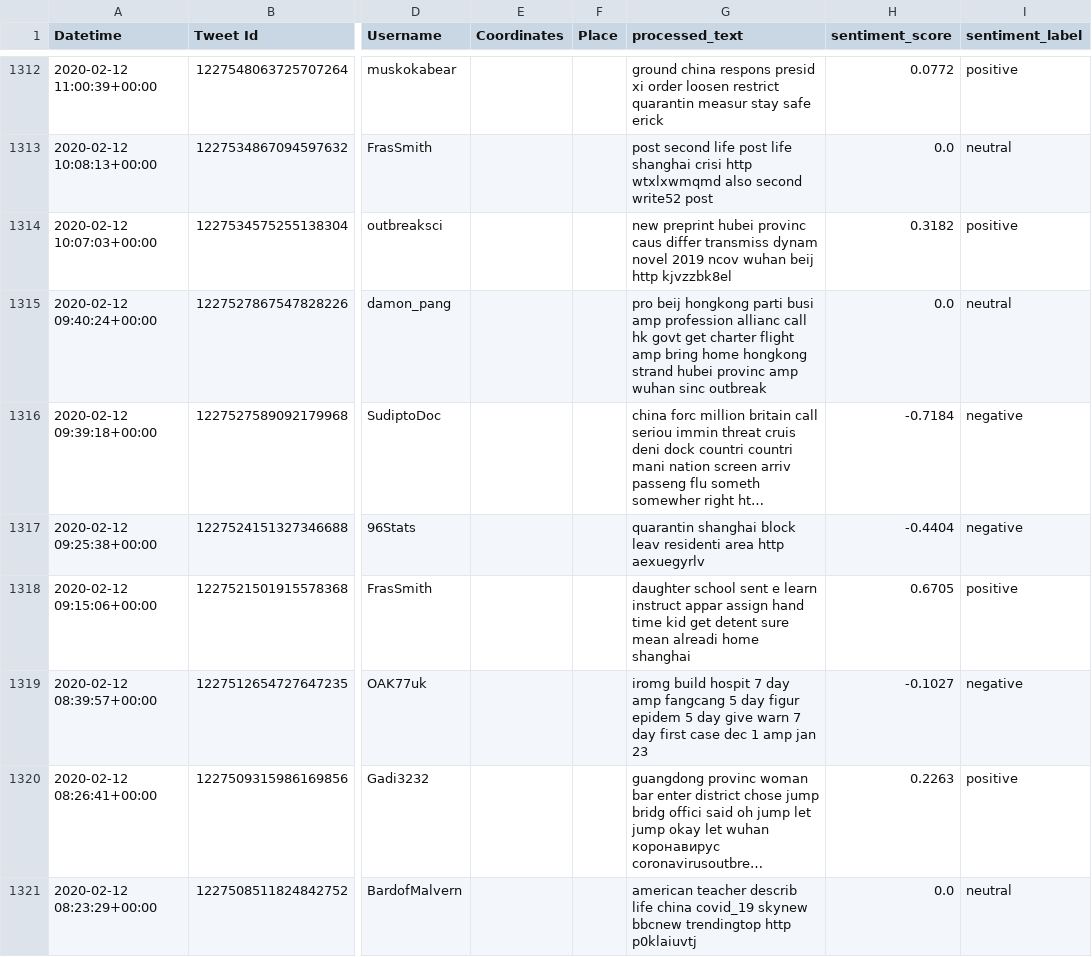
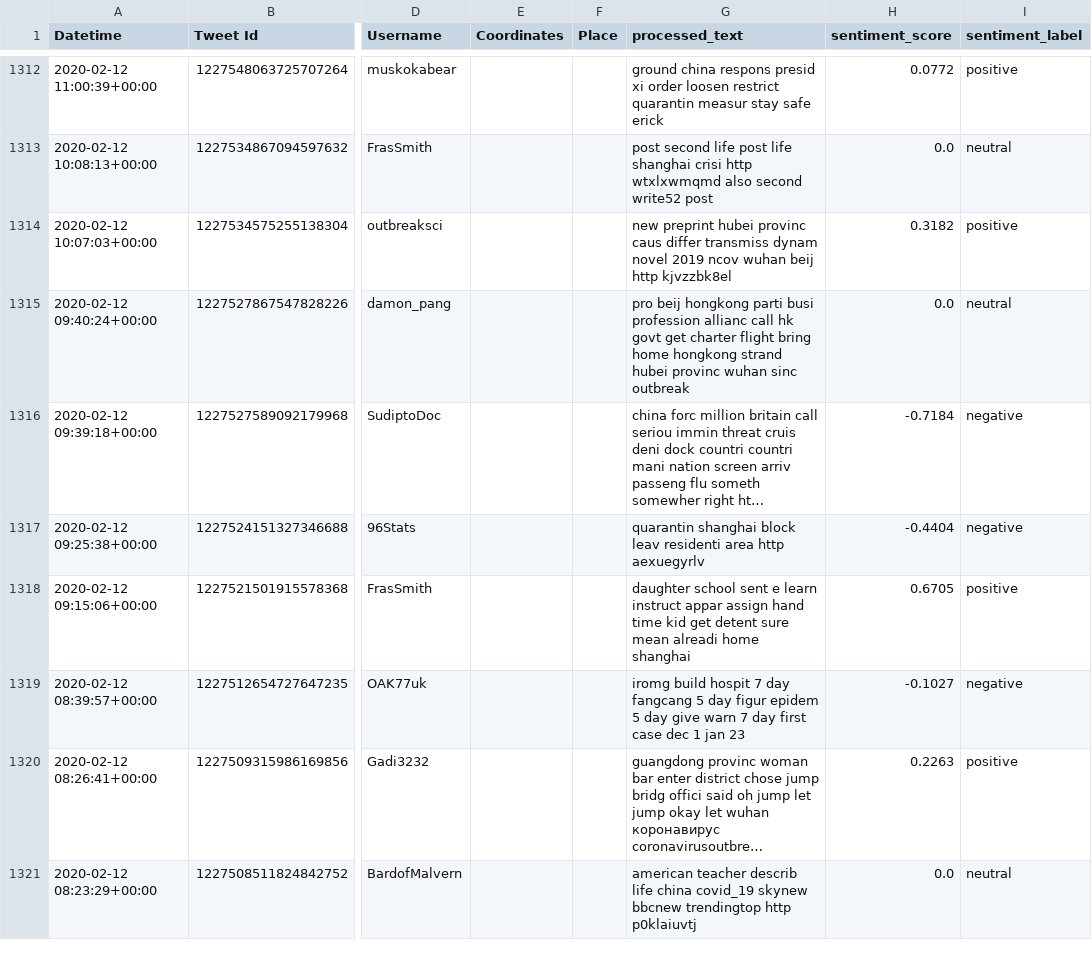
Before and after one commit to jlrqq/covid-19-anti-lockdown-protests, a CSV file: Twitter_Sentiments/Twitter_Jan_Mar_Sentiments.csv, drawn as a sheet; only a part is shown, gaps mark what is left out; long unchanged cells end in …; the diff covers the shown part only; the diff names each change by its address in the sheet, - before the commit and + after, or states it on an @@ line.

```diff
--- a/Twitter_Sentiments/Twitter_Jan_Mar_Sentiments.csv
+++ b/Twitter_Sentiments/Twitter_Jan_Mar_Sentiments.csv
-G1315 (processed_text): …parti busi amp profession allianc call hk govt get charter flight amp bring home hongkong strand hubei provinc amp wuhan sinc…
+G1315 (processed_text): …parti busi profession allianc call hk govt get charter flight bring home hongkong strand hubei provinc wuhan sinc…
-G1319 (processed_text): …7 day amp fangcang 5 day figur epidem 5 day give warn 7 day first case dec 1 amp jan 23
+G1319 (processed_text): …7 day fangcang 5 day figur epidem 5 day give warn 7 day first case dec 1 jan 23
```
Also changed, not shown: 97 edited cells elsewhere in this file, 17 other files.
